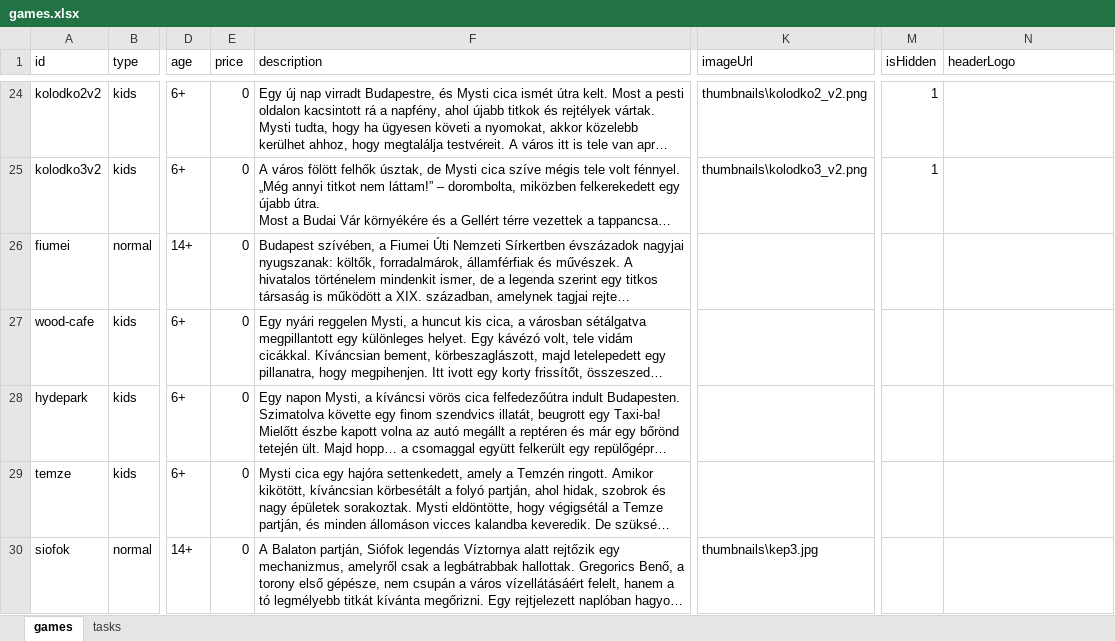
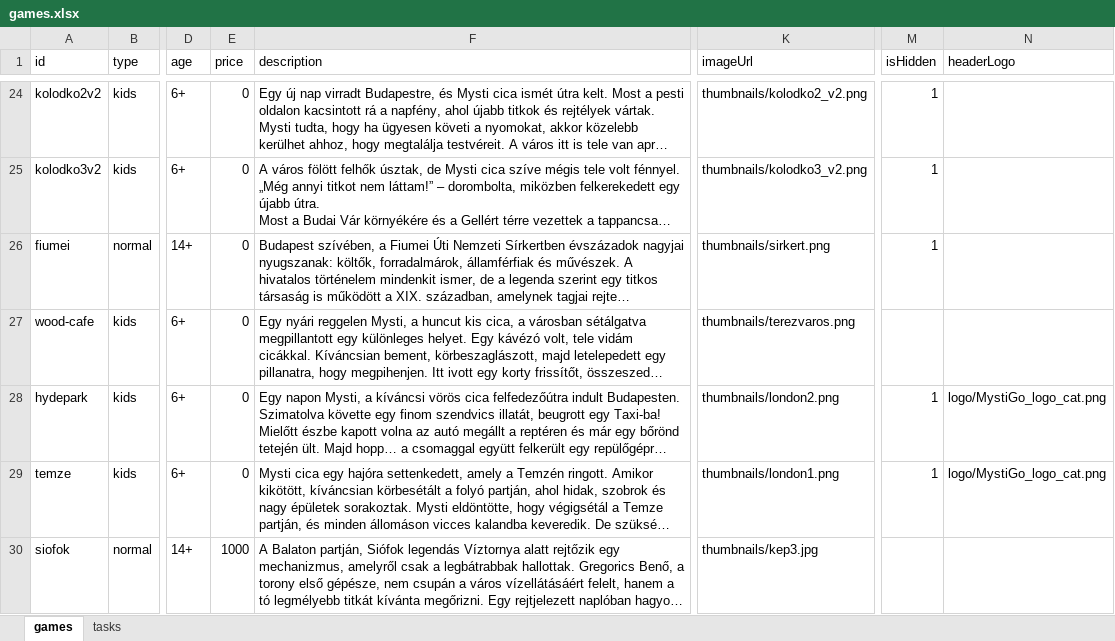
Before and after one commit to MystiGo-hu/MystiGo, an Excel workbook: Converter/games.xlsx, sheet games, drawn as a sheet; only a part is shown, gaps mark what is left out; long unchanged cells end in …; values as stored, in another font and other column widths than the file's, no borders; the diff covers the shown part only; the diff names each change by its address in the sheet, - before the commit and + after, or states it on an @@ line.

```diff
--- a/Converter/games.xlsx (sheet games)
+++ b/Converter/games.xlsx (sheet games)
-K24 (imageUrl): thumbnails\kolodko2_v2.png
+K24 (imageUrl): thumbnails/kolodko2_v2.png
-K25 (imageUrl): thumbnails\kolodko3_v2.png
+K25 (imageUrl): thumbnails/kolodko3_v2.png
-K26 (imageUrl): (empty)
+K26 (imageUrl): thumbnails/sirkert.png
-M26 (isHidden): (empty)
+M26 (isHidden): 1
-K27 (imageUrl): (empty)
+K27 (imageUrl): thumbnails/terezvaros.png
-K28 (imageUrl): (empty)
+K28 (imageUrl): thumbnails/london2.png
-M28:M29 (isHidden): (empty)
+M28:M29 (isHidden): 1
-N28:N29 (headerLogo): (empty)
+N28:N29 (headerLogo): logo/MystiGo_logo_cat.png
-K29 (imageUrl): (empty)
+K29 (imageUrl): thumbnails/london1.png
-E30 (price): 0
+E30 (price): 1000
-K30 (imageUrl): thumbnails\kep3.jpg
+K30 (imageUrl): thumbnails/kep3.jpg
```
Also changed, not shown: 3 added rows and 53 edited cells elsewhere in this sheet, sheet tasks, Converter/generic_tasks.xlsx, 3 other files.
